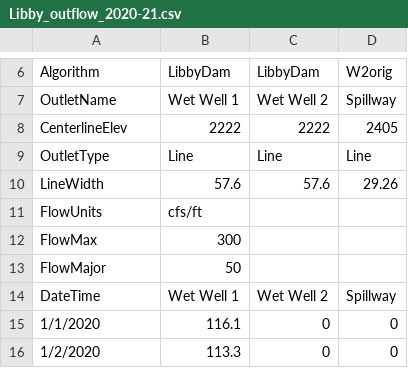
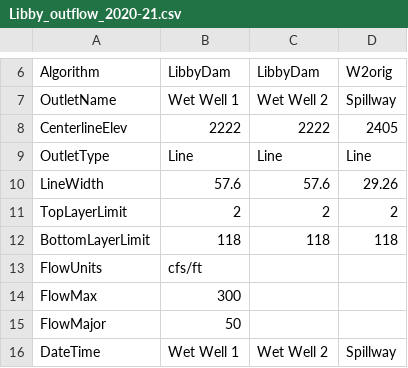
Before and after one commit to sarounds/w2anim, a CSV file: src/examples/data/Libby_outflow_2020-21.csv, drawn as a sheet; only a part is shown, gaps mark what is left out; the shorter side is filled out with more unchanged rows; the diff names each change by its address in the sheet, - before the commit and + after, or states it on an @@ line.

```diff
--- a/src/examples/data/Libby_outflow_2020-21.csv
+++ b/src/examples/data/Libby_outflow_2020-21.csv
+row 11: TopLayerLimit | 2 | 2 | 2
+row 12: BottomLayerLimit | 118 | 118 | 118
```
Also changed, not shown: src/examples/data/Detroit_outlet_releases_2021.csv, src/examples/data/Libby_outflow_2020.csv, 1 other file.
